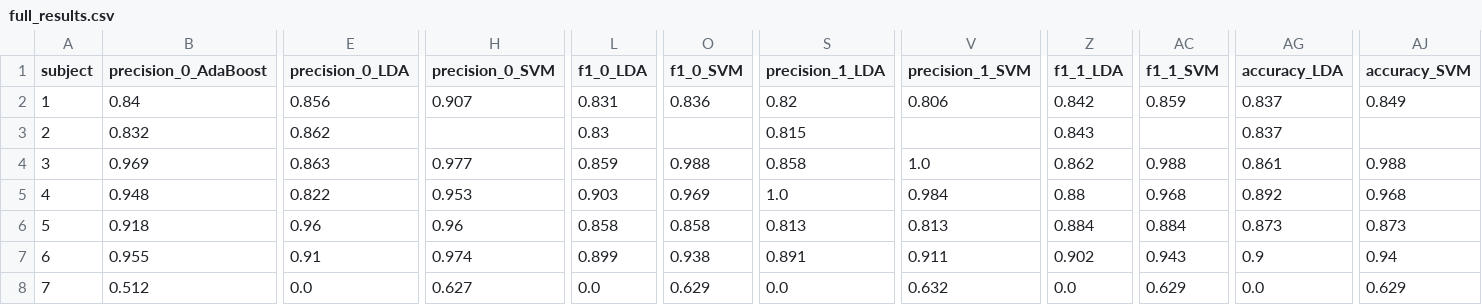
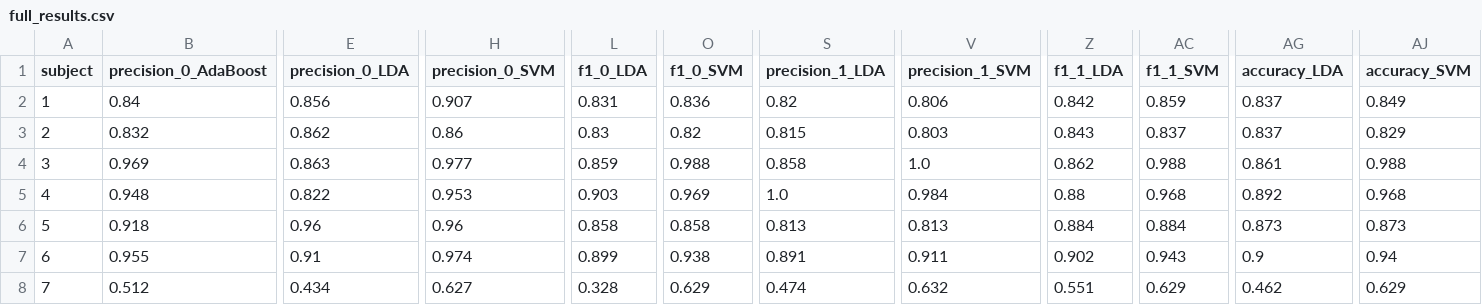
Before and after one commit to pevipe/eeg-eye-state-simulator-backend, a CSV file: results_to_upload/results/individual/10s/pure_windows/full_results.csv, drawn as a sheet; only a part is shown, gaps mark what is left out; the diff names each change by its address in the sheet, - before the commit and + after, or states it on an @@ line.

```diff
--- a/results_to_upload/results/individual/10s/pure_windows/full_results.csv
+++ b/results_to_upload/results/individual/10s/pure_windows/full_results.csv
-H3 (precision_0_SVM): (empty)
+H3 (precision_0_SVM): 0.86
-O3 (f1_0_SVM): (empty)
+O3 (f1_0_SVM): 0.82
-V3 (precision_1_SVM): (empty)
+V3 (precision_1_SVM): 0.803
-AC3 (f1_1_SVM): (empty)
+AC3 (f1_1_SVM): 0.837
-AJ3 (accuracy_SVM): (empty)
+AJ3 (accuracy_SVM): 0.829
-E8 (precision_0_LDA): 0.0
+E8 (precision_0_LDA): 0.434
-L8 (f1_0_LDA): 0.0
+L8 (f1_0_LDA): 0.328
-S8 (precision_1_LDA): 0.0
+S8 (precision_1_LDA): 0.474
-Z8 (f1_1_LDA): 0.0
+Z8 (f1_1_LDA): 0.551
-AG8 (accuracy_LDA): 0.0
+AG8 (accuracy_LDA): 0.462
```
Also changed, not shown: results_to_upload/hyperparams/collective/10s/pure_windows.csv, results_to_upload/hyperparams/individual/10s/pure_windows.csv, 23 other files.
